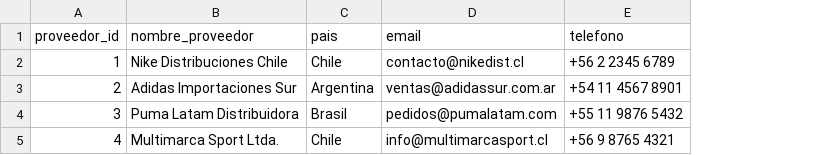
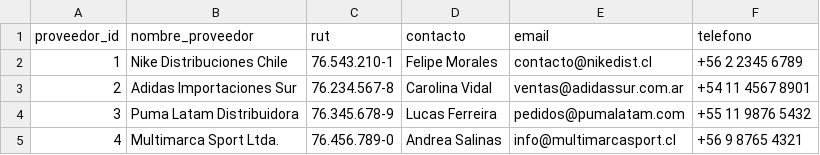
Before and after one commit to frzambra/big_data_analytics, a CSV file: labs/data/lab07/proveedores.csv, drawn as a sheet; removed rows and columns are numbered as before the commit, all else as after; the diff names each change by its address in the sheet, - before the commit and + after, or states it on an @@ line.

```diff
--- a/labs/data/lab07/proveedores.csv
+++ b/labs/data/lab07/proveedores.csv
-column C (pais), rows 2-5: Chile | Argentina | Brasil | Chile
+column C (rut), rows 2-5: 76.543.210-1 | 76.234.567-8 | 76.345.678-9 | 76.456.789-0
+column D (contacto), rows 2-5: Felipe Morales | Carolina Vidal | Lucas Ferreira | Andrea Salinas
```
Also changed, not shown: labs/data/lab07/proveedor_producto.csv, 12 other files.
